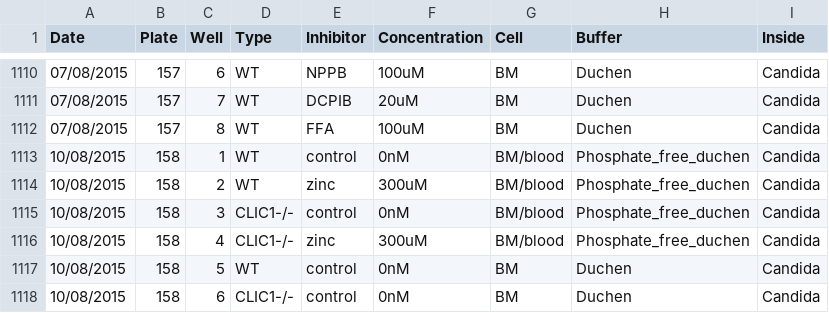
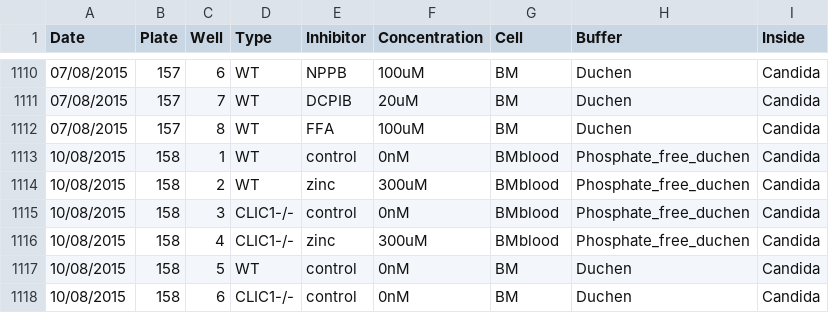
Before and after one commit to pontikos/FooteAssays, a CSV file: Chambers_v5.csv, drawn as a sheet; only a part is shown, gaps mark what is left out.

Commit message:
Chambers_v5.csv

```diff
--- a/Chambers_v5.csv
+++ b/Chambers_v5.csv
@@ -1112,6 +1112,6 @@ Date,Plate,Well,Type,Inhibitor,Concentration,Cell,Buffer,Inside
 07/08/2015,157,8,WT,FFA,100uM,BM,Duchen,Candida
-10/08/2015,158,1,WT,control,0nM,BM/blood,Phosphate_free_duchen,Candida
-10/08/2015,158,2,WT,zinc,300uM,BM/blood,Phosphate_free_duchen,Candida
-10/08/2015,158,3,CLIC1-/-,control,0nM,BM/blood,Phosphate_free_duchen,Candida
-10/08/2015,158,4,CLIC1-/-,zinc,300uM,BM/blood,Phosphate_free_duchen,Candida
+10/08/2015,158,1,WT,control,0nM,BMblood,Phosphate_free_duchen,Candida
+10/08/2015,158,2,WT,zinc,300uM,BMblood,Phosphate_free_duchen,Candida
+10/08/2015,158,3,CLIC1-/-,control,0nM,BMblood,Phosphate_free_duchen,Candida
+10/08/2015,158,4,CLIC1-/-,zinc,300uM,BMblood,Phosphate_free_duchen,Candida
 10/08/2015,158,5,WT,control,0nM,BM,Duchen,Candida
```
